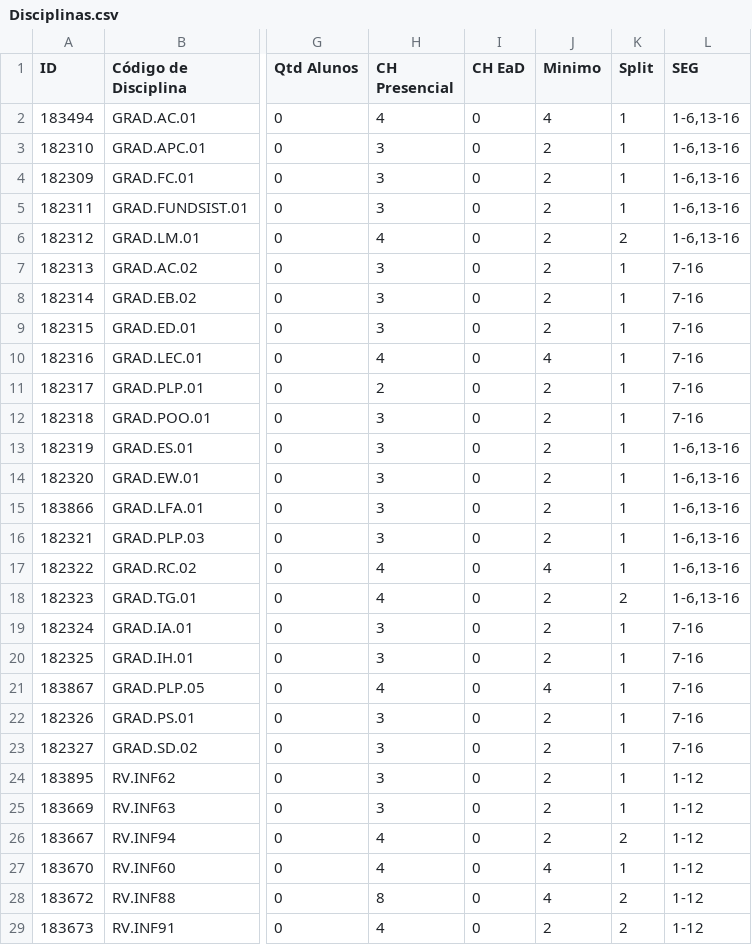
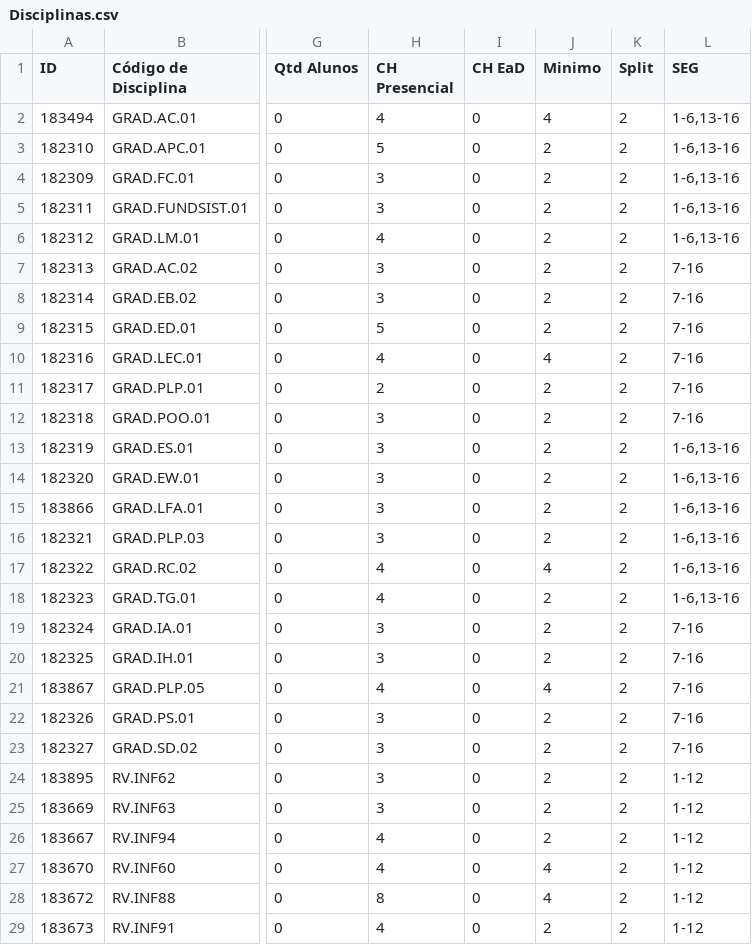
Before and after one commit to rafflezs/TCC-Heuristica, a CSV file: data/csv/Instancia-Facil-Comp/Disciplinas.csv, drawn as a sheet; only a part is shown, gaps mark what is left out; the diff names each change by its address in the sheet, - before the commit and + after, or states it on an @@ line.

```diff
--- a/data/csv/Instancia-Facil-Comp/Disciplinas.csv
+++ b/data/csv/Instancia-Facil-Comp/Disciplinas.csv
-K2:K5 (Split): 1
+K2:K5 (Split): 2
-H3 (CH Presencial): 3
+H3 (CH Presencial): 5
-K7:K17 (Split): 1
+K7:K17 (Split): 2
-H9 (CH Presencial): 3
+H9 (CH Presencial): 5
-K19:K25 (Split): 1
+K19:K25 (Split): 2
-K27 (Split): 1
+K27 (Split): 2
```
Also changed, not shown: 8 other files.
